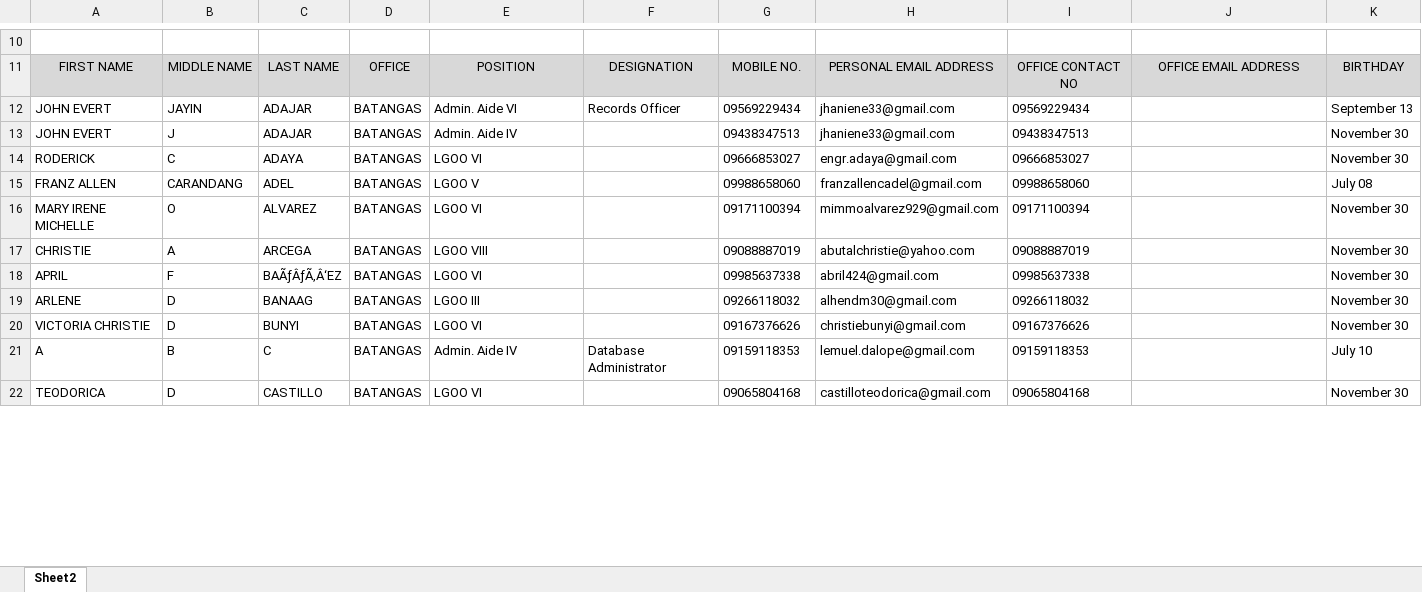
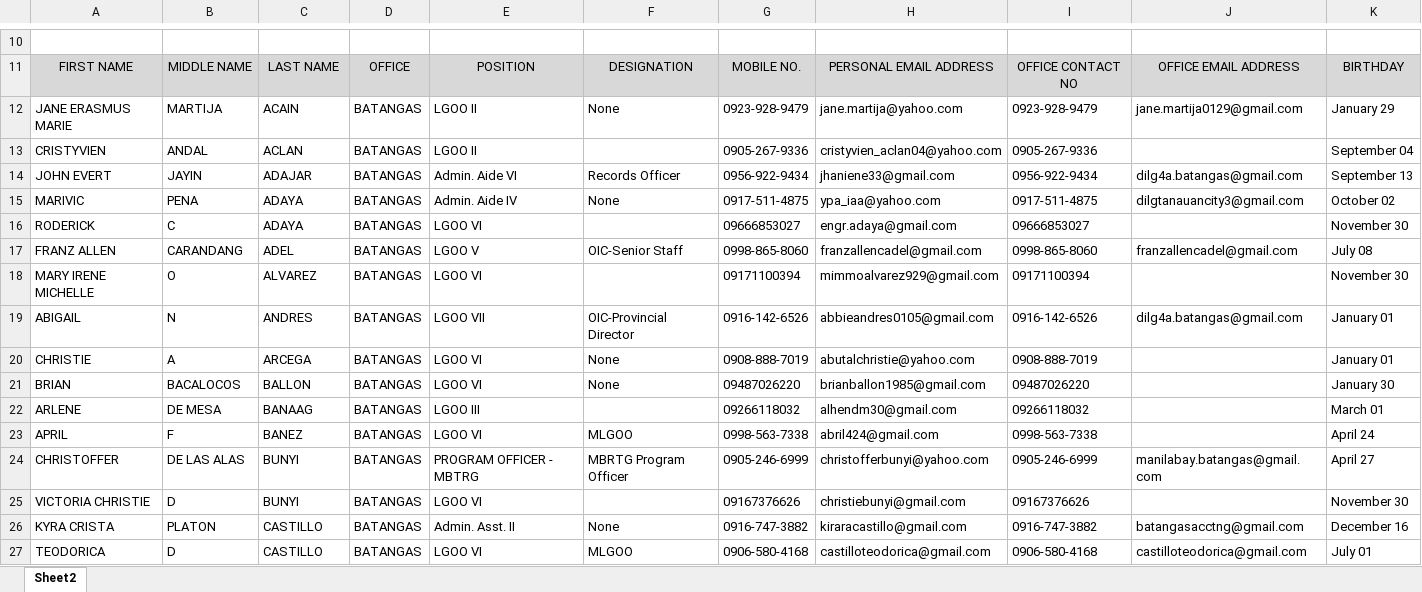
Before and after one commit to princezhian19/fas2020, an Excel workbook: export_employee.xlsx, sheet Sheet2, drawn as a sheet; only a part is shown, gaps mark what is left out; values as stored, in another font and other column widths than the file's, no borders; removed rows and columns are numbered as before the commit, all else as after; the diff covers the shown part only; the diff names each change by its address in the sheet, - before the commit and + after, or states it on an @@ line.

```diff
--- a/export_employee.xlsx (sheet Sheet2)
+++ b/export_employee.xlsx (sheet Sheet2)
+row 12: JANE ERASMUS MARIE | MARTIJA | ACAIN | BATANGAS | LGOO II | None | 0923-928-9479 | jane.martija@yahoo.com | 0923-928-9479 | jane.martija0129@gmail.com | January 29
+row 13: CRISTYVIEN | ANDAL | ACLAN | BATANGAS | LGOO II |  | 0905-267-9336 | cristyvien_aclan04@yahoo.com | 0905-267-9336 |  | September 04
-G14: 09569229434
+G14: 0956-922-9434
-I14: 09569229434
+I14: 0956-922-9434
-J14: (empty)
+J14: dilg4a.batangas@gmail.com
-row 13: JOHN EVERT | J | ADAJAR | BATANGAS | Admin. Aide IV |  | 09438347513 | jhaniene33@gmail.com | 09438347513 |  | November 30
+row 15: MARIVIC | PENA | ADAYA | BATANGAS | Admin. Aide IV | None | 0917-511-4875 | ypa_iaa@yahoo.com | 0917-511-4875 | dilgtanauancity3@gmail.com | October 02
-F17: (empty)
+F17: OIC-Senior Staff
-G17: 09988658060
+G17: 0998-865-8060
-I17: 09988658060
+I17: 0998-865-8060
-J17: (empty)
+J17: franzallencadel@gmail.com
+row 19: ABIGAIL | N | ANDRES | BATANGAS | LGOO VII | OIC-Provincial Director | 0916-142-6526 | abbieandres0105@gmail.com | 0916-142-6526 | dilg4a.batangas@gmail.com | January 01
-E20: LGOO VIII
+E20: LGOO VI
-F20: (empty)
+F20: None
-G20: 09088887019
+G20: 0908-888-7019
-I20: 09088887019
+I20: 0908-888-7019
-K20: November 30
+K20: January 01
-row 18: APRIL | F | BAÃƒÂƒÃ‚Â‘EZ | BATANGAS | LGOO VI |  | 09985637338 | abril424@gmail.com | 09985637338 |  | November 30
+row 21: BRIAN | BACALOCOS | BALLON | BATANGAS | LGOO VI | None | 09487026220 | brianballon1985@gmail.com | 09487026220 |  | January 30
-B22: D
+B22: DE MESA
-K22: November 30
+K22: March 01
+row 23: APRIL | F | BANEZ | BATANGAS | LGOO VI | MLGOO | 0998-563-7338 | abril424@gmail.com | 0998-563-7338 |  | April 24
+row 24: CHRISTOFFER | DE LAS ALAS | BUNYI | BATANGAS | PROGRAM OFFICER - MBTRG | MBRTG Program Officer | 0905-246-6999 | christofferbunyi@yahoo.com | 0905-246-6999 | manilabay.batangas@gmail.com | April 27
-row 21: A | B | C | BATANGAS | Admin. Aide IV | Database Administrator | 09159118353 | lemuel.dalope@gmail.com | 09159118353 |  | July 10
+row 26: KYRA CRISTA | PLATON | CASTILLO | BATANGAS | Admin. Asst. II | None | 0916-747-3882 | kiraracastillo@gmail.com | 0916-747-3882 | batangasacctng@gmail.com | December 16
-F27: (empty)
+F27: MLGOO
-G27: 09065804168
+G27: 0906-580-4168
-I27: 09065804168
+I27: 0906-580-4168
-J27: (empty)
+J27: castilloteodorica@gmail.com
-K27: November 30
+K27: July 01
```
Also changed, not shown: 40 added rows and 33 edited cells elsewhere in this sheet, export_dv.xlsx, export_iar.xlsx, 20 other files.
